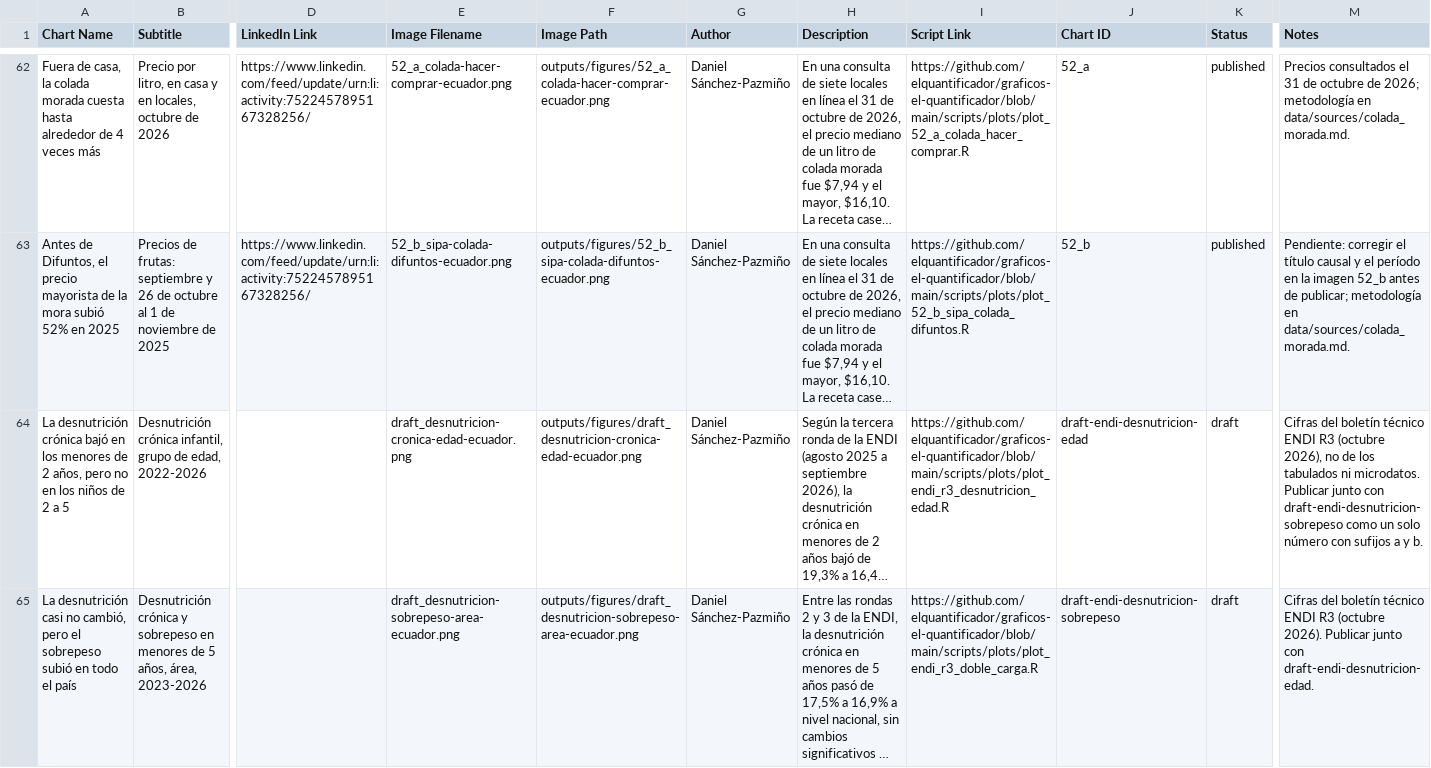
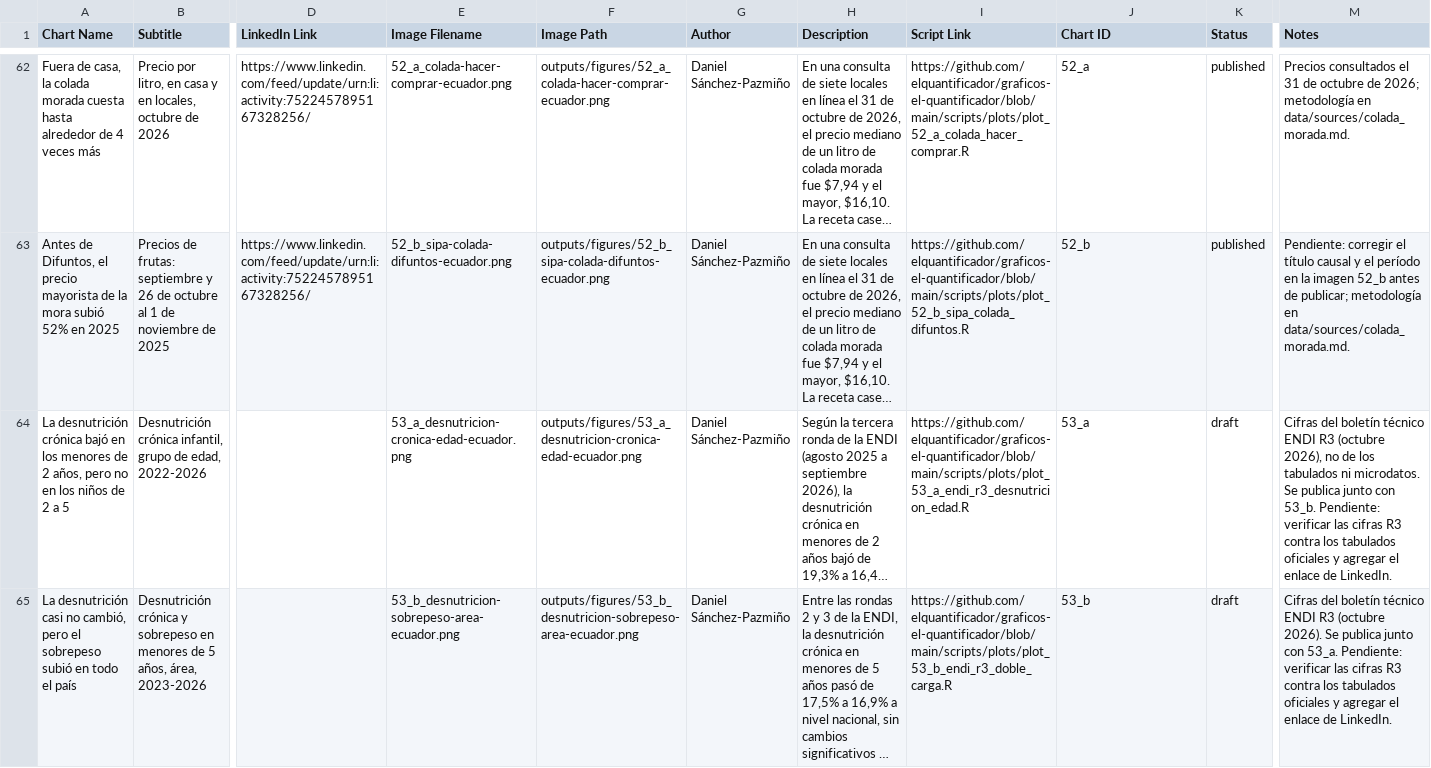
Before and after one commit to elquantificador/graficos-el-quantificador, a CSV file: outputs/chart_catalog/chart_catalog.csv, drawn as a sheet; only a part is shown, gaps mark what is left out; long unchanged cells end in …; the diff names each change by its address in the sheet, - before the commit and + after, or states it on an @@ line.

```diff
--- a/outputs/chart_catalog/chart_catalog.csv
+++ b/outputs/chart_catalog/chart_catalog.csv
-E64 (Image Filename): draft_desnutricion-cronica-edad-ecuador.png
+E64 (Image Filename): 53_a_desnutricion-cronica-edad-ecuador.png
-F64 (Image Path): outputs/figures/draft_desnutricion-cronica-edad-ecuador.png
+F64 (Image Path): outputs/figures/53_a_desnutricion-cronica-edad-ecuador.png
-I64 (Script Link): https://github.com/elquantificador/graficos-el-quantificador/blob/main/scripts/plots/plot_endi_r3_desnutricion_edad.R
+I64 (Script Link): https://github.com/elquantificador/graficos-el-quantificador/blob/main/scripts/plots/plot_53_a_endi_r3_desnutricion_edad.R
-J64 (Chart ID): draft-endi-desnutricion-edad
+J64 (Chart ID): 53_a
-M64 (Notes): …ni microdatos. Publicar junto con draft-endi-desnutricion-sobrepeso como un solo número con sufijos a y b.
+M64 (Notes): …ni microdatos. Se publica junto con 53_b. Pendiente: verificar las cifras R3 contra los tabulados oficiales y agregar el enlace de LinkedIn.
-E65 (Image Filename): draft_desnutricion-sobrepeso-area-ecuador.png
+E65 (Image Filename): 53_b_desnutricion-sobrepeso-area-ecuador.png
-F65 (Image Path): outputs/figures/draft_desnutricion-sobrepeso-area-ecuador.png
+F65 (Image Path): outputs/figures/53_b_desnutricion-sobrepeso-area-ecuador.png
-I65 (Script Link): https://github.com/elquantificador/graficos-el-quantificador/blob/main/scripts/plots/plot_endi_r3_doble_carga.R
+I65 (Script Link): https://github.com/elquantificador/graficos-el-quantificador/blob/main/scripts/plots/plot_53_b_endi_r3_doble_carga.R
-J65 (Chart ID): draft-endi-desnutricion-sobrepeso
+J65 (Chart ID): 53_b
-M65 (Notes): …(octubre 2026). Publicar junto con draft-endi-desnutricion-edad.
+M65 (Notes): …(octubre 2026). Se publica junto con 53_a. Pendiente: verificar las cifras R3 contra los tabulados oficiales y agregar el enlace de LinkedIn.
```
Also changed, not shown: 6 other files.
